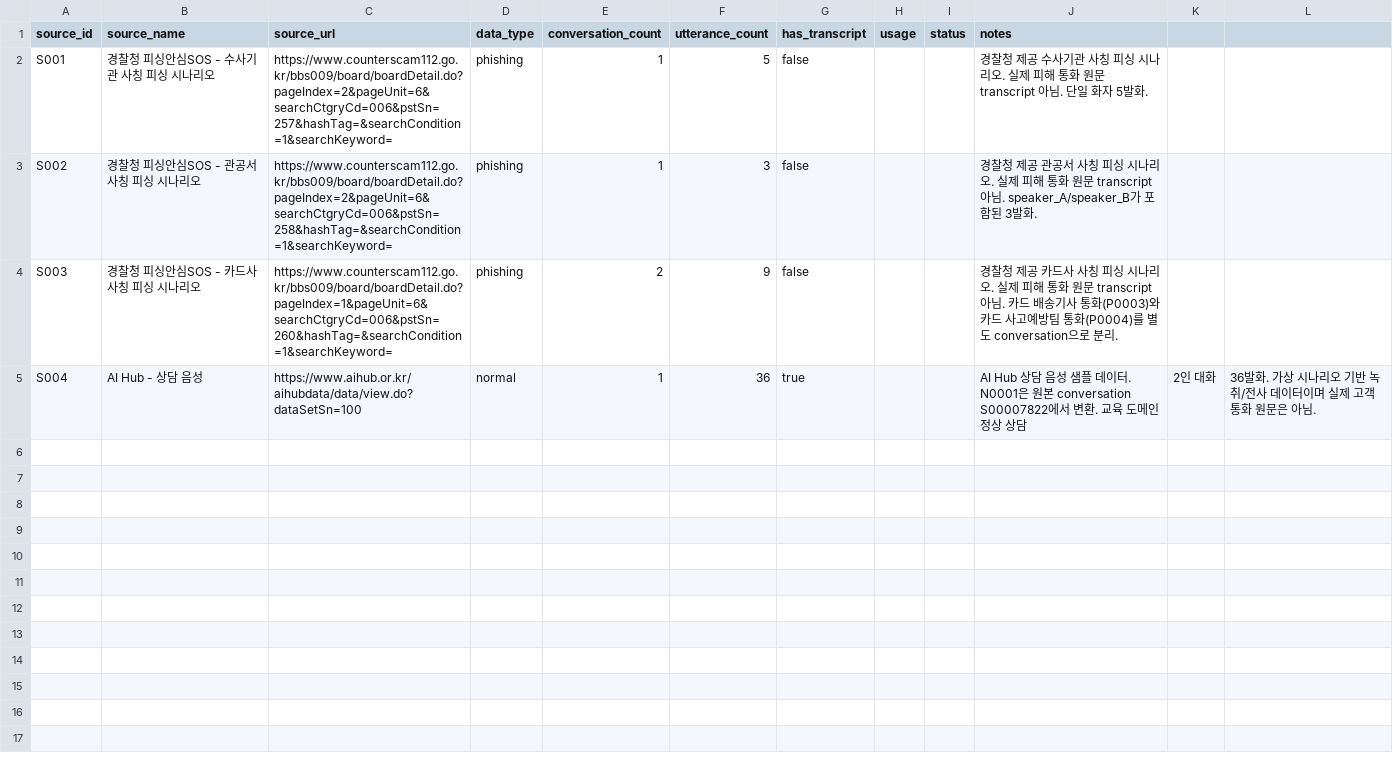
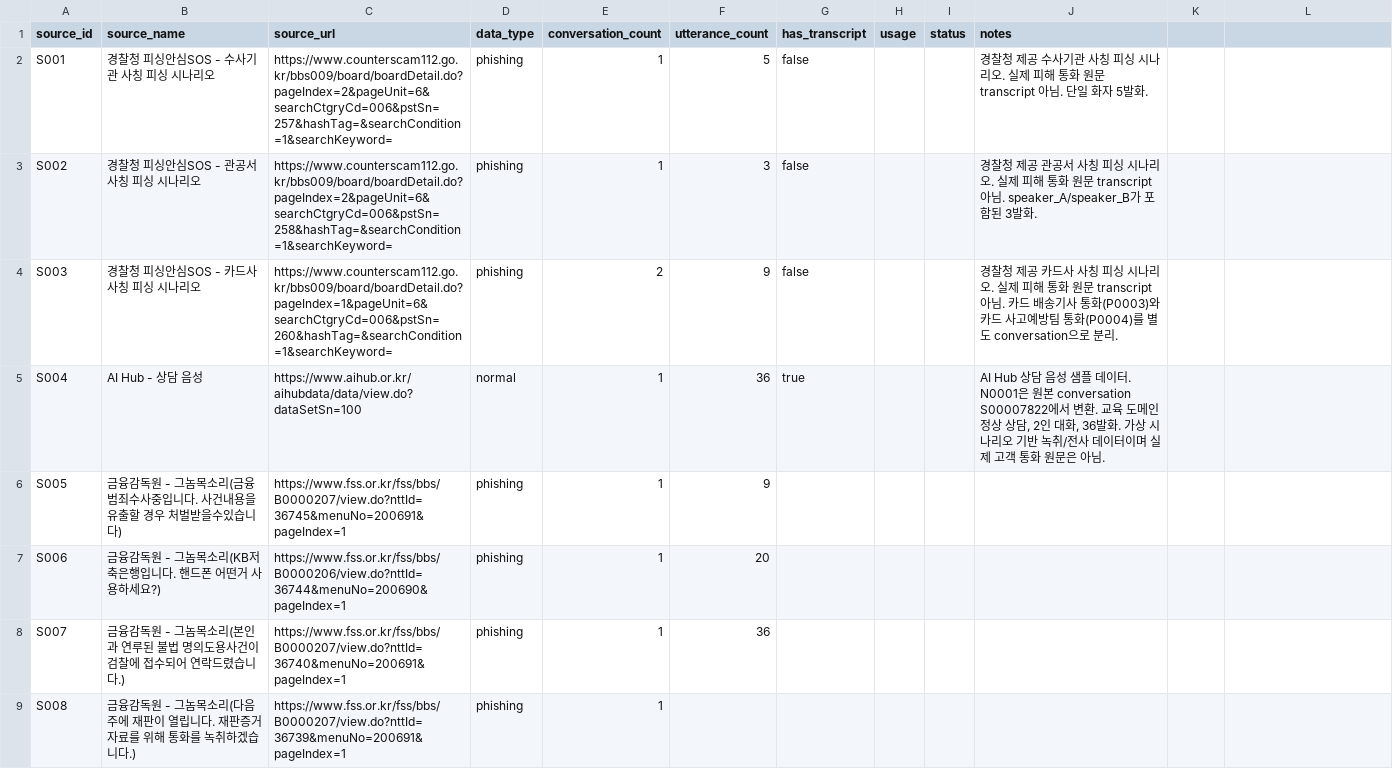
Before and after one commit to donggyu567/PIC_AICAMP, a CSV file: dataset/metadata/source_registry.csv, drawn as a sheet.

Commit message:
chore(dataset): sync source registry through S008

```diff
--- a/dataset/metadata/source_registry.csv
+++ b/dataset/metadata/source_registry.csv
@@ -4,2 +4,6 @@ S002,경찰청 피싱안심SOS - 관공서 사칭 피싱 시나리오,https://ww
 S003,경찰청 피싱안심SOS - 카드사 사칭 피싱 시나리오,https://www.counterscam112.go.kr/bbs009/board/boardDetail.do?pageIndex=1&pageUnit=6&searchCtgryCd=006&pstSn=260&hashTag=&searchCondition=1&searchKeyword=,phishing,2,9,false,,,경찰청 제공 카드사 사칭 피싱 시나리오. 실제 피해 통화 원문 transcript 아님. 카드 배송기사 통화(P0003)와 카드 사고예방팀 통화(P0004)를 별도 conversation으로 분리.
-S004,AI Hub - 상담 음성,https://www.aihub.or.kr/aihubdata/data/view.do?dataSetSn=100,normal,1,36,true,,,AI Hub 상담 음성 샘플 데이터. N0001은 원본 conversation S00007822에서 변환. 교육 도메인 정상 상담, 2인 대화, 36발화. 가상 시나리오 기반 녹취/전사 데이터이며 실제 고객 통화 원문은 아님.
+S004,AI Hub - 상담 음성,https://www.aihub.or.kr/aihubdata/data/view.do?dataSetSn=100,normal,1,36,true,,,"AI Hub 상담 음성 샘플 데이터. N0001은 원본 conversation S00007822에서 변환. 교육 도메인 정상 상담, 2인 대화, 36발화. 가상 시나리오 기반 녹취/전사 데이터이며 실제 고객 통화 원문은 아님."
+S005,금융감독원 - 그놈목소리(금융범죄수사중입니다. 사건내용을 유출할 경우 처벌받을수있습니다),https://www.fss.or.kr/fss/bbs/B0000207/view.do?nttId=36745&menuNo=200691&pageIndex=1,phishing,1,9,,,,
+S006,금융감독원 - 그놈목소리(KB저축은행입니다. 핸드폰 어떤거 사용하세요?),https://www.fss.or.kr/fss/bbs/B0000206/view.do?nttId=36744&menuNo=200690&pageIndex=1,phishing,1,20,,,,
+S007,금융감독원 - 그놈목소리(본인과 연루된 불법 명의도용사건이 검찰에 접수되어 연락드렸습니다.),https://www.fss.or.kr/fss/bbs/B0000207/view.do?nttId=36740&menuNo=200691&pageIndex=1,phishing,1,36,,,,
+S008,금융감독원 - 그놈목소리(다음주에 재판이 열립니다. 재판증거자료를 위해 통화를 녹취하겠습니다.),https://www.fss.or.kr/fss/bbs/B0000207/view.do?nttId=36739&menuNo=200691&pageIndex=1,phishing,1,,,,,
```
